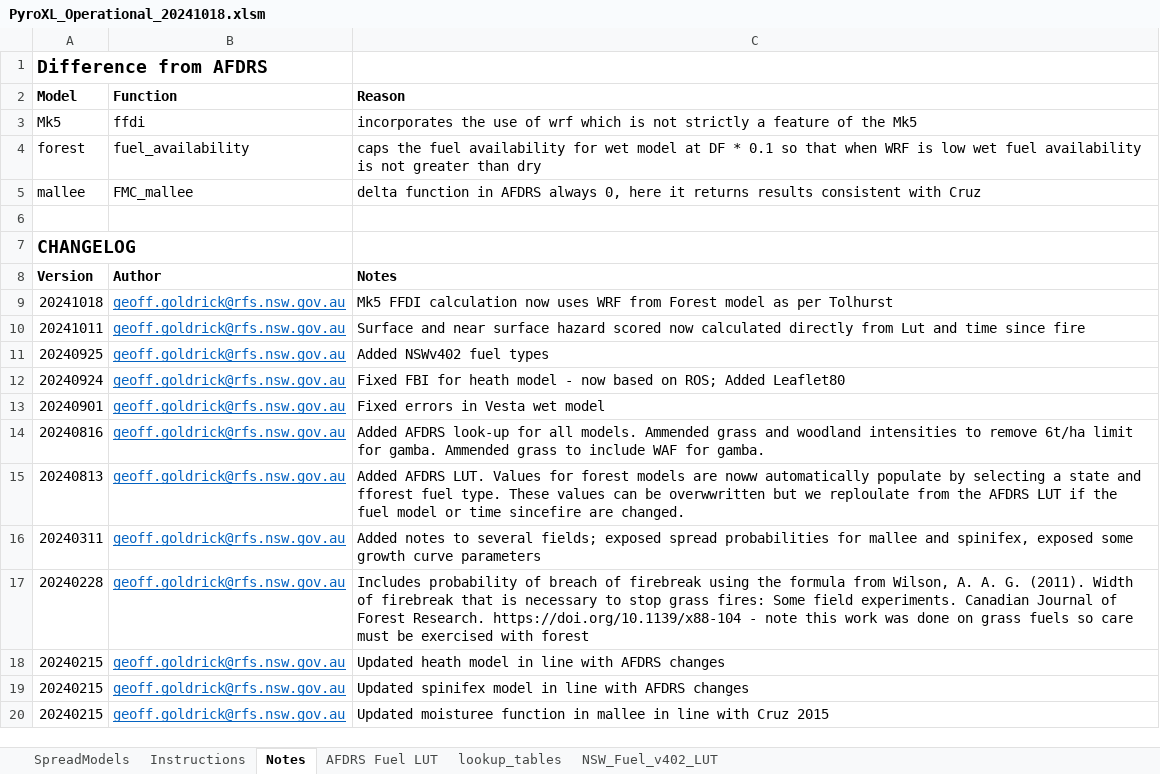
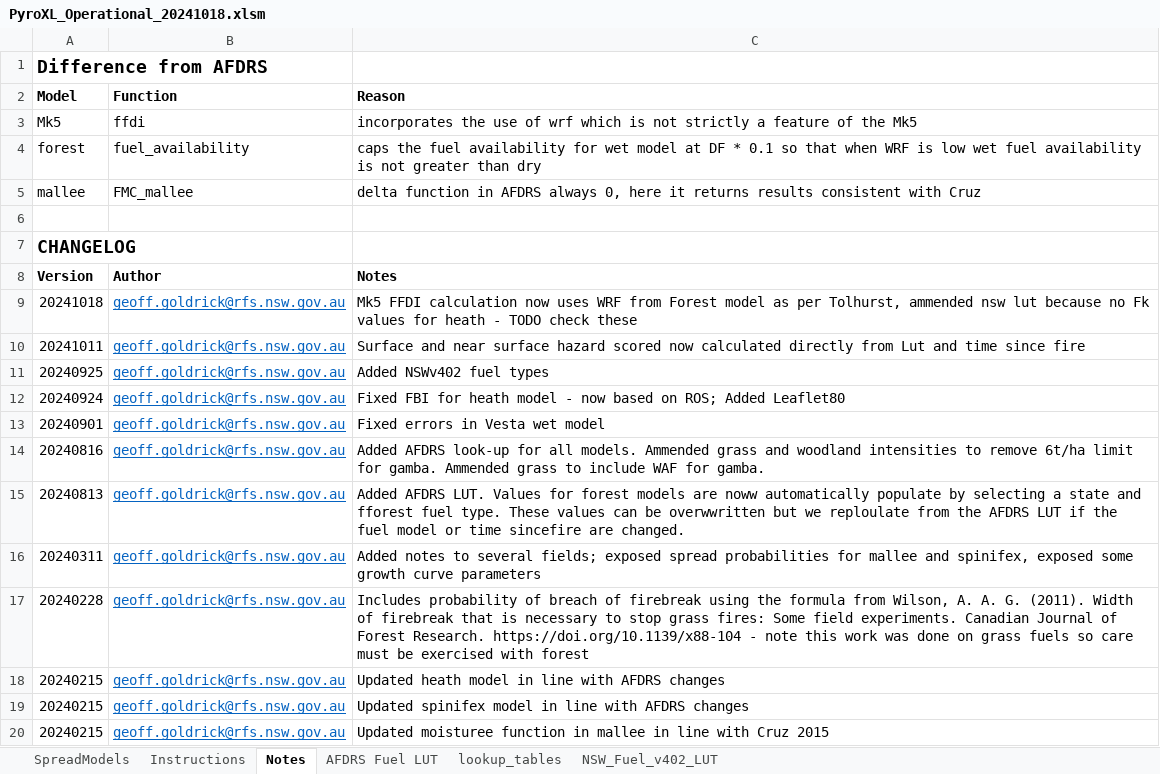
Before and after one commit to Geoffysicist/PyroXL, an Excel workbook: PyroXL_Operational_20241018.xlsm, sheet Notes, drawn as a sheet; values as stored, in another font and other column widths than the file's, no borders; the diff names each change by its address in the sheet, - before the commit and + after, or states it on an @@ line.

Commit message:
ammend NSW LUT missing values in heath

```diff
--- a/PyroXL_Operational_20241018.xlsm (sheet Notes)
+++ b/PyroXL_Operational_20241018.xlsm (sheet Notes)
-C9 (Reason): …as per Tolhurst
+C9 (Reason): …as per Tolhurst, ammended nsw lut because no Fk values for heath - TODO check these
```
Also changed, not shown: sheet SpreadModels, sheet NSW_Fuel_v402_LUT, 1 other file.
